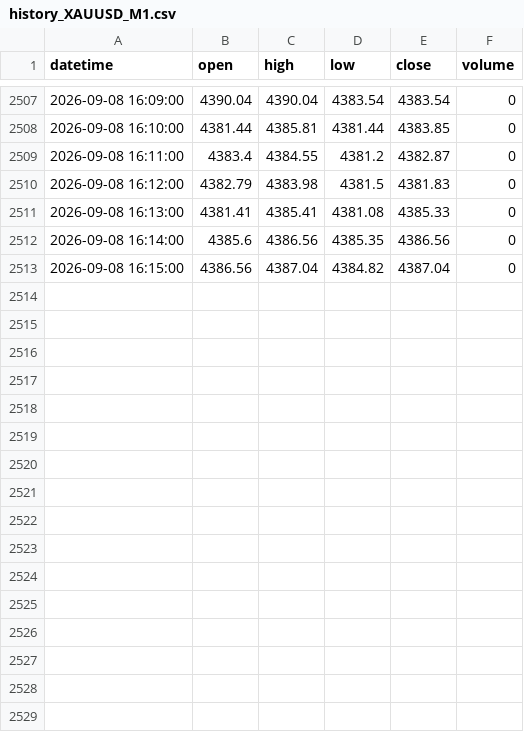
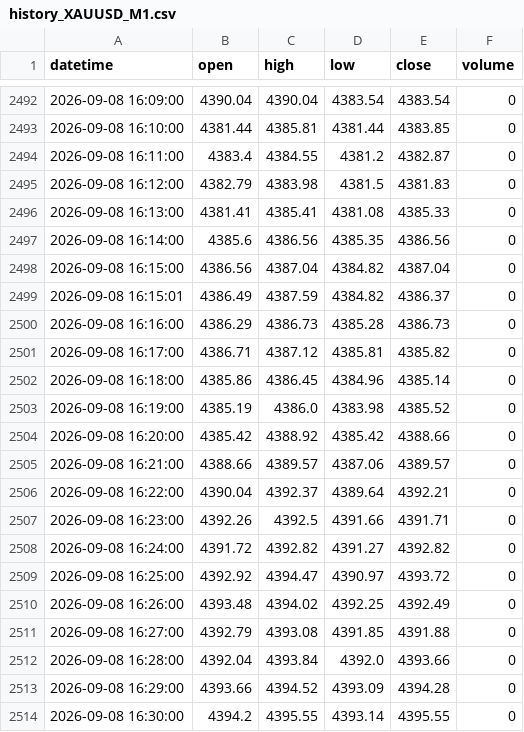
Before and after one commit to King-KNH/shadow-retracement-ai, a CSV file: history_XAUUSD_M1.csv, drawn as a sheet; only a part is shown, gaps mark what is left out; the diff covers the shown part only.

```diff
--- a/history_XAUUSD_M1.csv
+++ b/history_XAUUSD_M1.csv
@@ -2513 +2498,17 @@ datetime,open,high,low,close,volume
 2026-09-08 16:15:00,4386.56,4387.04,4384.82,4387.04,0
+2026-09-08 16:15:01,4386.49,4387.59,4384.82,4386.37,0
+2026-09-08 16:16:00,4386.29,4386.73,4385.28,4386.73,0
+2026-09-08 16:17:00,4386.71,4387.12,4385.81,4385.82,0
+2026-09-08 16:18:00,4385.86,4386.45,4384.96,4385.14,0
+2026-09-08 16:19:00,4385.19,4386.0,4383.98,4385.52,0
+2026-09-08 16:20:00,4385.42,4388.92,4385.42,4388.66,0
+2026-09-08 16:21:00,4388.66,4389.57,4387.06,4389.57,0
+2026-09-08 16:22:00,4390.04,4392.37,4389.64,4392.21,0
+2026-09-08 16:23:00,4392.26,4392.5,4391.66,4391.71,0
+2026-09-08 16:24:00,4391.72,4392.82,4391.27,4392.82,0
+2026-09-08 16:25:00,4392.92,4394.47,4390.97,4393.72,0
+2026-09-08 16:26:00,4393.48,4394.02,4392.25,4392.49,0
+2026-09-08 16:27:00,4392.79,4393.08,4391.85,4391.88,0
+2026-09-08 16:28:00,4392.04,4393.84,4392.0,4393.66,0
+2026-09-08 16:29:00,4393.66,4394.52,4393.09,4394.28,0
+2026-09-08 16:30:00,4394.2,4395.55,4393.14,4395.55,0
```
Also changed, not shown: 15 removed rows elsewhere in this file, history_EURUSD_H1.csv, history_EURUSD_M1.csv, 1 other file.
